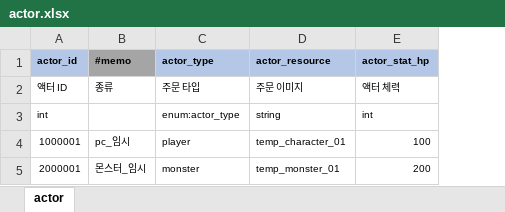
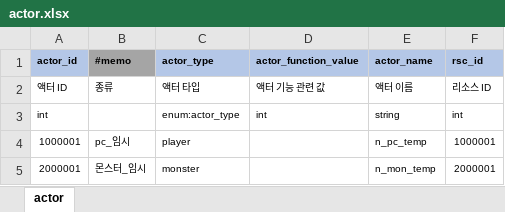
Before and after one commit to YerimYerim/Go.D.Taekwon, an Excel workbook: GameData/Excel/actor.xlsx, sheet actor, drawn as a sheet; values as stored, in another font and other column widths than the file's, no borders; removed rows and columns are numbered as before the commit, all else as after; the diff names each change by its address in the sheet, - before the commit and + after, or states it on an @@ line.

```diff
--- a/GameData/Excel/actor.xlsx (sheet actor)
+++ b/GameData/Excel/actor.xlsx (sheet actor)
-column D (actor_resource), rows 2-5: 주문 이미지 | string | temp_character_01 | temp_monster_01
-column E (actor_stat_hp), rows 2-5: 액터 체력 | int | 100 | 200
+column D (actor_function_value), rows 2-3: 액터 기능 관련 값 | int
+column E (actor_name), rows 2-5: 액터 이름 | string | n_pc_temp | n_mon_temp
+column F (rsc_id), rows 2-5: 리소스 ID | int | 1000001 | 2000001
-C2 (actor_type): 주문 타입
+C2 (actor_type): 액터 타입
```
Also changed, not shown: GameData/Excel/enum.xlsx, GameData/Excel/spell_effect.xlsx, 28 other files.
